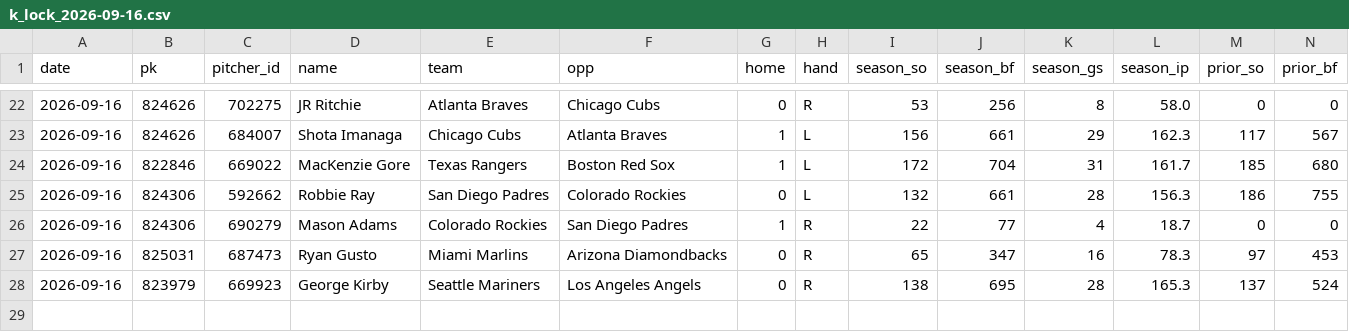
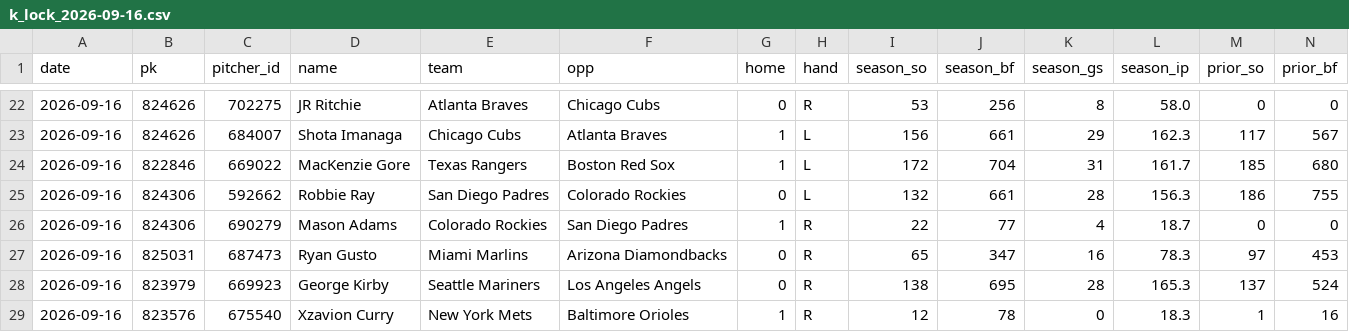
Before and after one commit to myles00price/baseball-model, a CSV file: k_lock_2026-09-16.csv, drawn as a sheet; only a part is shown, gaps mark what is left out; rows hold the shown columns only; the diff names each change by its address in the sheet, - before the commit and + after, or states it on an @@ line.

Commit message:
lineup lock update 2026-09-16

```diff
--- a/k_lock_2026-09-16.csv
+++ b/k_lock_2026-09-16.csv
+row 29: 2026-09-16 | 823576 | 675540 | Xzavion Curry | New York Mets | Baltimore Orioles | 1 | R | 12 | 78 | 0 | 18.3 | 1 | 16
```
Also changed, not shown: picks_2026-09-16.csv, 5 other files.
